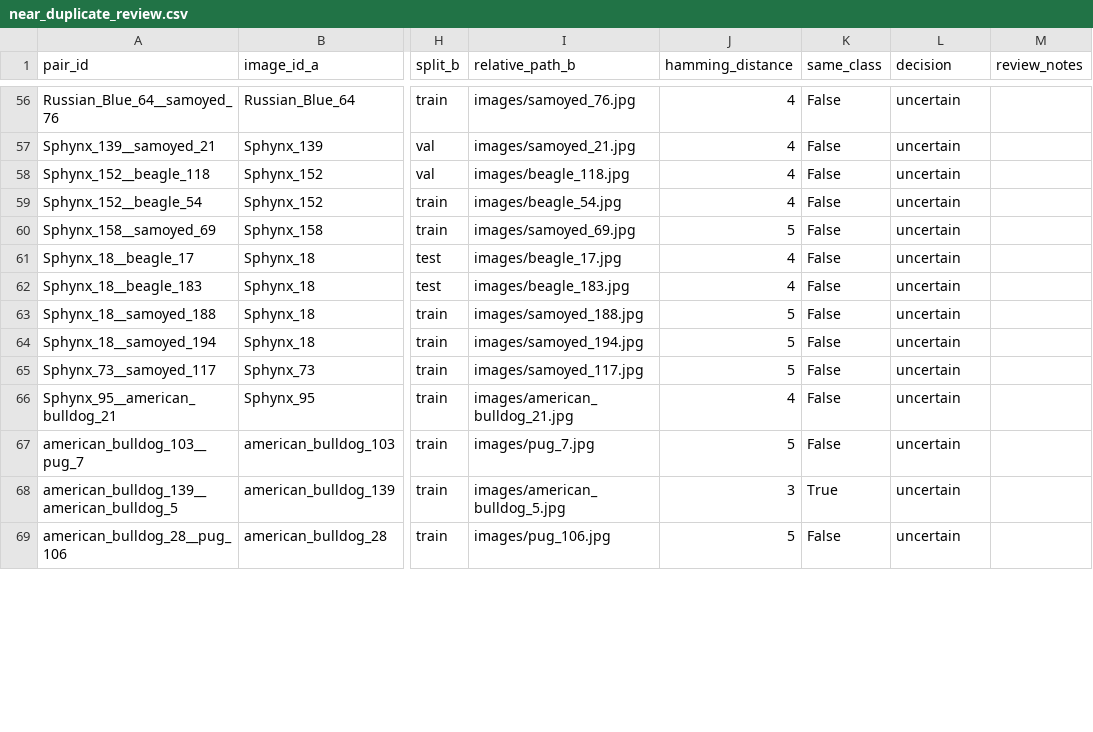
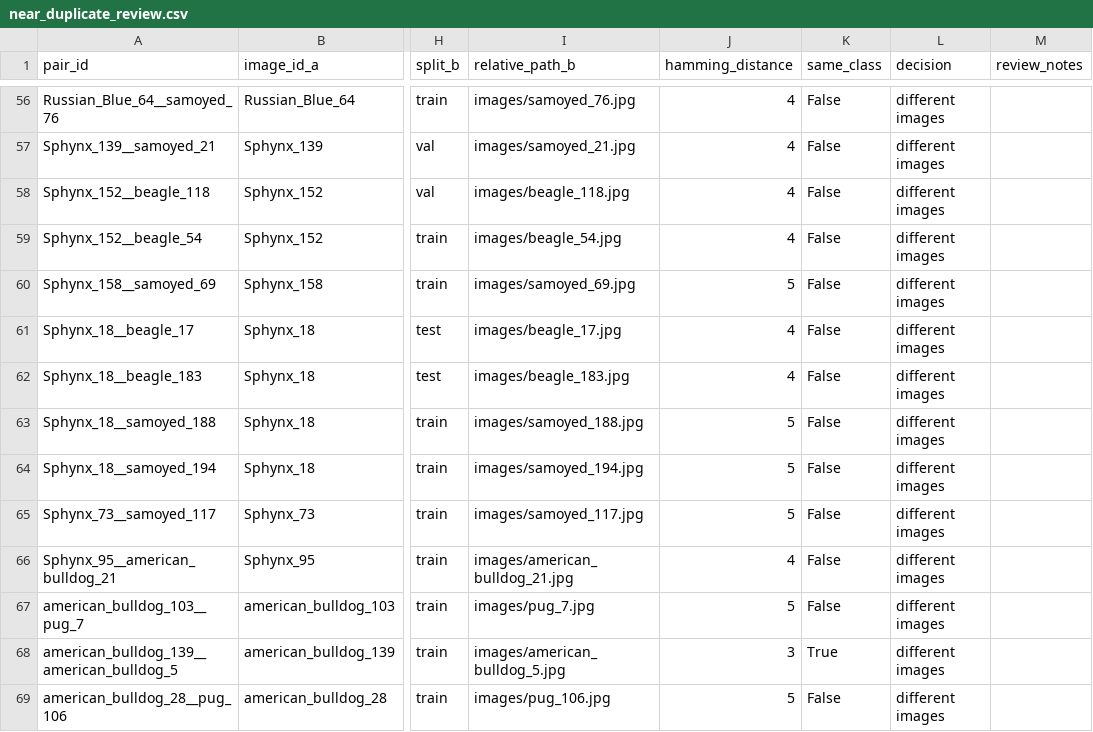
Before and after one commit to AnnaTikhonova-prog/Computer_Vision-project, a CSV file: splits/near_duplicate_review.csv, drawn as a sheet; only a part is shown, gaps mark what is left out; the diff covers the shown part only; the diff names each change by its address in the sheet, - before the commit and + after, or states it on an @@ line.

```diff
--- a/splits/near_duplicate_review.csv
+++ b/splits/near_duplicate_review.csv
-L56:L69 (decision): uncertain
+L56:L69 (decision): different images
```
Also changed, not shown: 77 edited cells elsewhere in this file, 20 other files.
